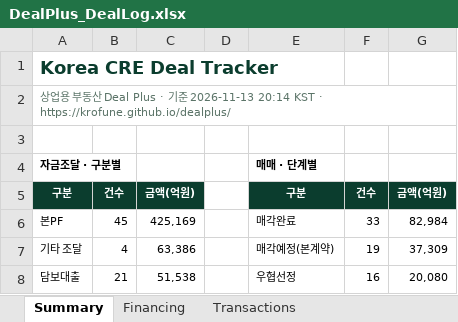
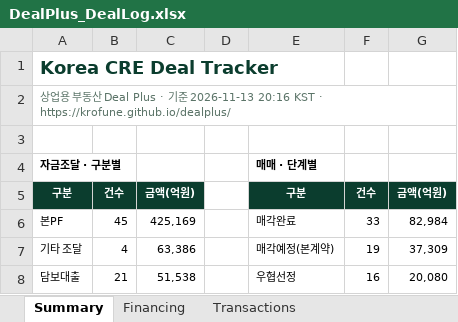
Before and after one commit to krofune/dealplus, an Excel workbook: DealPlus_DealLog.xlsx, sheet Summary, drawn as a sheet; only a part is shown; values as stored, in another font and other column widths than the file's, no borders; the diff names each change by its address in the sheet, - before the commit and + after, or states it on an @@ line.

```diff
--- a/DealPlus_DealLog.xlsx (sheet Summary)
+++ b/DealPlus_DealLog.xlsx (sheet Summary)
-A2: …2026-11-13 20:14 KST ·…
+A2: …2026-11-13 20:16 KST ·…
```
Also changed, not shown: sheet Financing, sheet Transactions, 1 other file.
